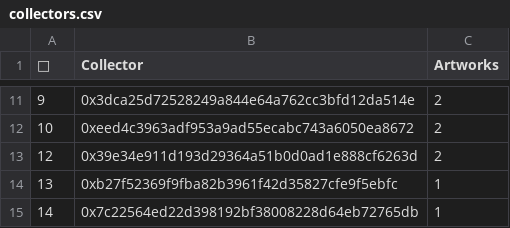
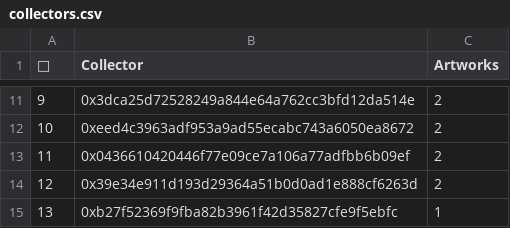
Before and after one commit to JohnOrionYoung/JOYhotPotato, a CSV file: src/python/collectors.csv, drawn as a sheet; only a part is shown, gaps mark what is left out; the shorter side is filled out with more unchanged rows.

Commit message:
update

```diff
--- a/src/python/collectors.csv
+++ b/src/python/collectors.csv
@@ -12,2 +12,3 @@
 "10","0xeed4c3963adf953a9ad55ecabc743a6050ea8672","2"
+"11","0x0436610420446f77e09ce7a106a77adfbb6b09ef","2"
 "12","0x39e34e911d193d29364a51b0d0ad1e888cf6263d","2"
```
